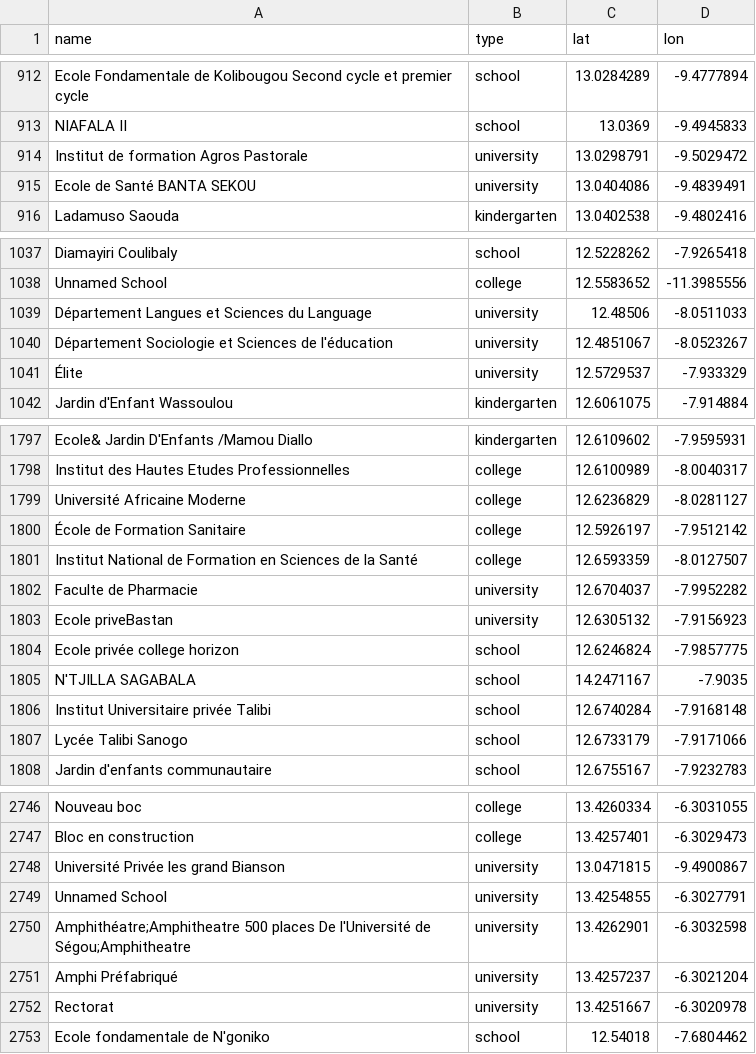
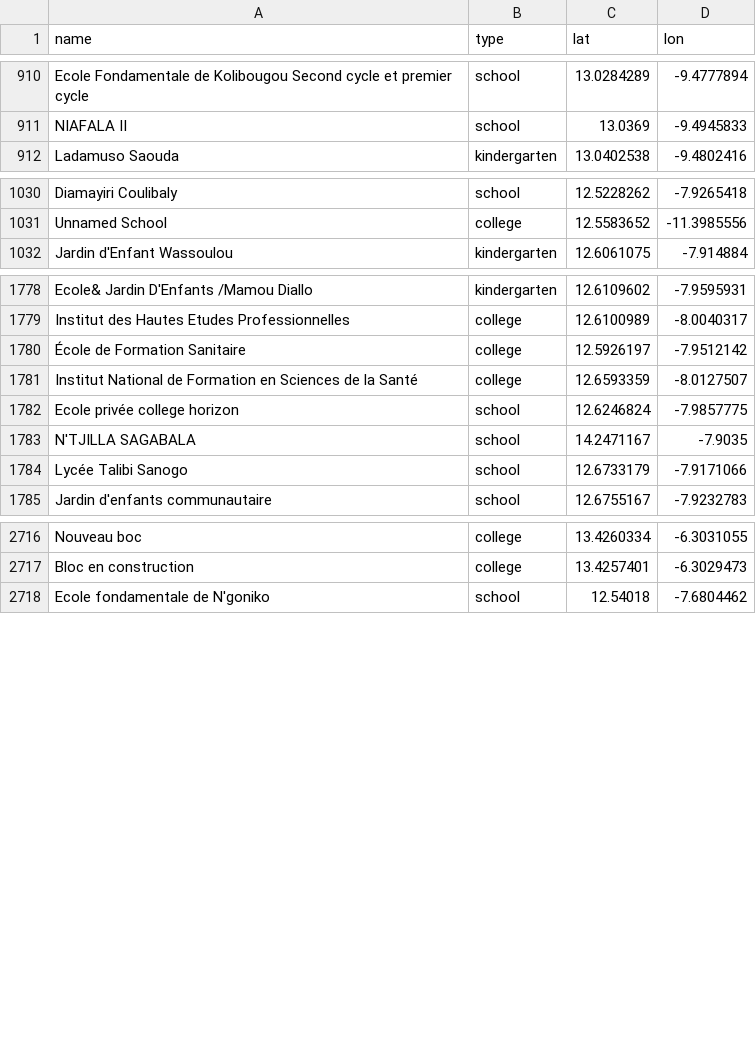
Before and after one commit to entaganzwa/Exam, a CSV file: data/processed/mali_schools_all.csv, drawn as a sheet; only a part is shown, gaps mark what is left out; the diff covers the shown part only.

Commit message:
Refine school data: exclude universities and update processing pipeline

```diff
--- a/data/processed/mali_schools_all.csv
+++ b/data/processed/mali_schools_all.csv
@@ -913,4 +911,2 @@ Ecole Fondamentale de Kolibougou Second cycle et premier cycle,school,13.0284289
 NIAFALA II,school,13.0369,-9.4945833
-Institut de formation Agros Pastorale,university,13.0298791,-9.5029472
-Ecole de Santé BANTA SEKOU,university,13.0404086,-9.4839491
 Ladamuso Saouda,kindergarten,13.0402538,-9.4802416
@@ -1038,5 +1031,2 @@ Diamayiri Coulibaly,school,12.5228262,-7.9265418
 Unnamed School,college,12.5583652,-11.3985556
-Département Langues et Sciences du Language,university,12.48506,-8.0511033
-Département Sociologie et Sciences de l'éducation,university,12.4851067,-8.0523267
-Élite,university,12.5729537,-7.933329
 Jardin d'Enfant Wassoulou,kindergarten,12.6061075,-7.914884
@@ -1798,10 +1779,6 @@ Ecole& Jardin D'Enfants /Mamou Diallo,kindergarten,12.6109602,-7.9595931
 Institut des Hautes Etudes Professionnelles,college,12.6100989,-8.0040317
-Université Africaine Moderne,college,12.6236829,-8.0281127
 École de Formation Sanitaire,college,12.5926197,-7.9512142
 Institut National de Formation en Sciences de la Santé,college,12.6593359,-8.0127507
-Faculte de Pharmacie,university,12.6704037,-7.9952282
-Ecole priveBastan,university,12.6305132,-7.9156923
 Ecole privée college horizon,school,12.6246824,-7.9857775
 N'TJILLA SAGABALA,school,14.2471167,-7.9035
-Institut Universitaire privée Talibi,school,12.6740284,-7.9168148
 Lycée Talibi Sanogo,school,12.6733179,-7.9171066
@@ -2747,7 +2717,2 @@ Nouveau boc,college,13.4260334,-6.3031055
 Bloc en construction,college,13.4257401,-6.3029473
-Université Privée les grand Bianson,university,13.0471815,-9.4900867
-Unnamed School,university,13.4254855,-6.3027791
-Amphithéatre;Amphitheatre 500 places De l'Université de Ségou;Amphitheatre,university,13.4262901,-6.3032598
-Amphi Préfabriqué,university,13.4257237,-6.3021204
-Rectorat,university,13.4251667,-6.3020978
 Ecole fondamentale de N'goniko,school,12.54018,-7.6804462
```
Also changed, not shown: 30 removed rows elsewhere in this file, 9 other files.
